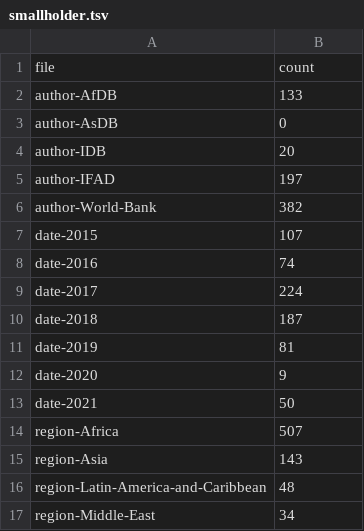
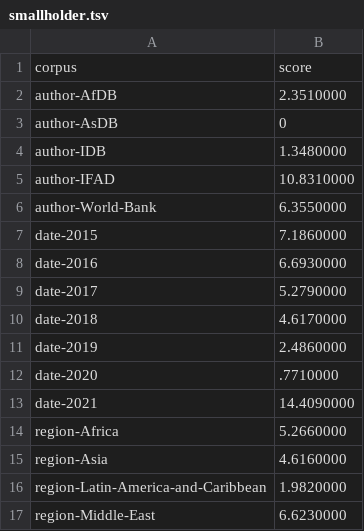
Before and after one commit to ericleasemorgan/ifad-toolbox, a TSV file: tables/smallholder.tsv, drawn as a sheet.

```diff
--- a/tables/smallholder.tsv
+++ b/tables/smallholder.tsv
@@ -1,17 +1,17 @@
-file	count
-author-AfDB	133
+corpus	score
+author-AfDB	2.3510000
 author-AsDB	0
-author-IDB	20
-author-IFAD	197
-author-World-Bank	382
-date-2015	107
-date-2016	74
-date-2017	224
-date-2018	187
-date-2019	81
-date-2020	9
-date-2021	50
-region-Africa	507
-region-Asia	143
-region-Latin-America-and-Caribbean	48
-region-Middle-East	34
+author-IDB	1.3480000
+author-IFAD	10.8310000
+author-World-Bank	6.3550000
+date-2015	7.1860000
+date-2016	6.6930000
+date-2017	5.2790000
+date-2018	4.6170000
+date-2019	2.4860000
+date-2020	.7710000
+date-2021	14.4090000
+region-Africa	5.2660000
+region-Asia	4.6160000
+region-Latin-America-and-Caribbean	1.9820000
+region-Middle-East	6.6230000
```
Also changed, not shown: study-carrel/tsv/bigrams.tsv, study-carrel/tsv/entities.tsv, 27 other files.
